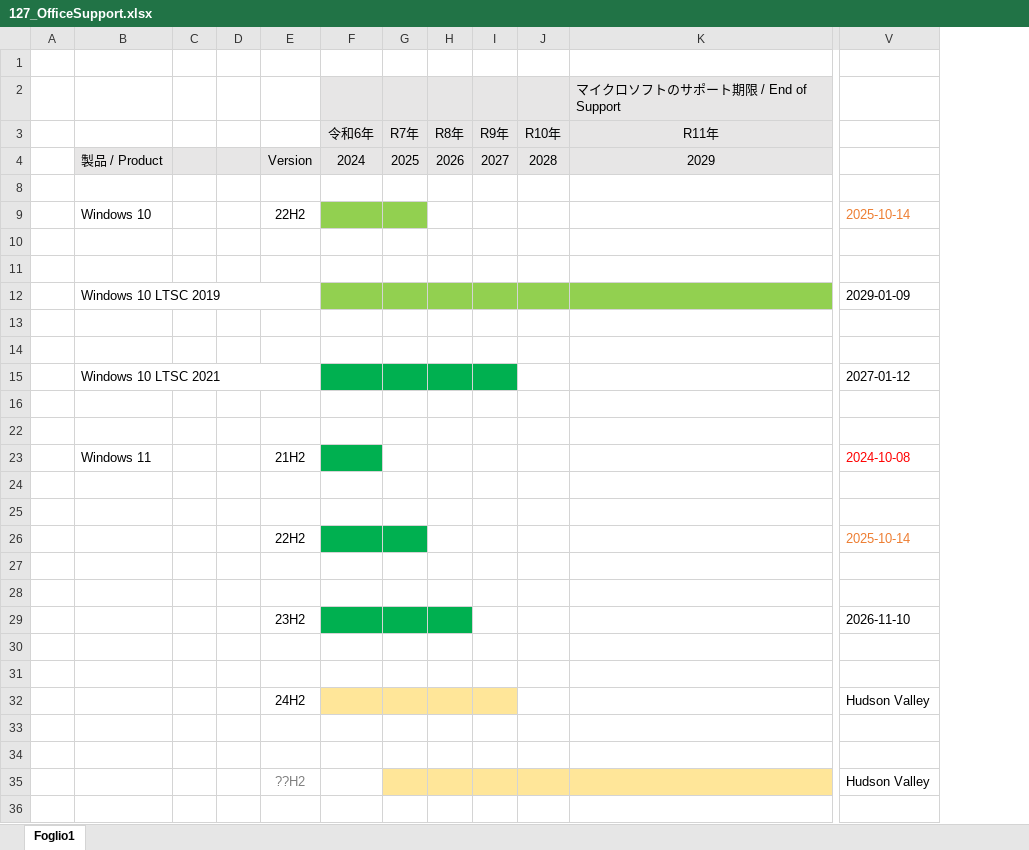
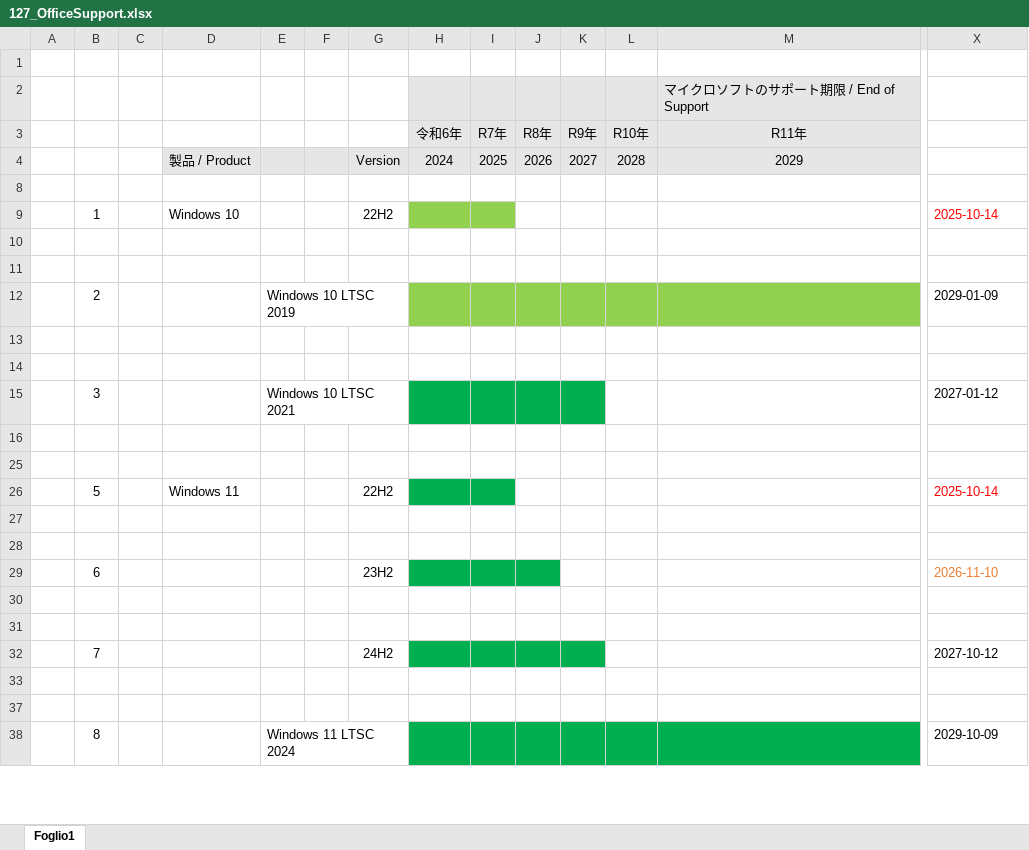
Before and after one commit to MitakaMakers/Qiita, an Excel workbook: 20230710_Windows と Office のサポート状況について/127_OfficeSupport.xlsx, sheet Foglio1, drawn as a sheet; only a part is shown, gaps mark what is left out; values as stored, in another font and other column widths than the file's, no borders; removed rows and columns are numbered as before the commit, all else as after; rows hold the shown columns only; the diff covers the shown part only; the diff names each change by its address in the sheet, - before the commit and + after, or states it on an @@ line.

```diff
--- a/20230710_Windows と Office のサポート状況について/127_OfficeSupport.xlsx (sheet Foglio1)
+++ b/20230710_Windows と Office のサポート状況について/127_OfficeSupport.xlsx (sheet Foglio1)
+column B, row 9: 1; rows 15-38: 3 |  |  | 5 |  |  | 6 |  |  | 7 |  |  | 8
+column C, empty
-X9 text colour: #ED7D31
+X9 text colour: #FF0000
-row 12:  | Windows 10 LTSC 2019 |  |  |  |  |  |  |  |  |  | 2029-01-09
+row 12:  | 2 |  |  | Windows 10 LTSC 2019 |  |  |  |  |  |  |  |  | 2029-01-09
-D15: Windows 10 LTSC 2021
+D15: (empty)
-B15:E15 merged
-E15: (empty)
+E15: Windows 10 LTSC 2021
+E15:G15 merged
-row 23:  | Windows 11 |  |  | 21H2 |  |  |  |  |  |  | 2024-10-08
-row 24: (empty)
-row 25: (empty)
-D26: (empty)
+D26: Windows 11
-X26 text colour: #ED7D31
+X26 text colour: #FF0000
-X29 text colour: black
+X29 text colour: #ED7D31
-H32:K32 fill: #FFE699
+H32:K32 fill: #00B050
-X32: Hudson Valley
+X32: 2027-10-12
@@ row 35 hidden:  |  |  |  | ??H2 |  |  |  |  |  |  | Hudson Valley @@
-row 38: (empty)
+row 38:  | 8 |  |  | Windows 11 LTSC 2024 |  |  |  |  |  |  |  |  | 2029-10-09
+E38:G38 merged
-H38:M38 fill: none
+H38:M38 fill: #00B050
```
Also changed, not shown: 3 added rows, 5 removed rows, 1 edited cell and cell formats elsewhere in this sheet, hidden cells, 1 other file.
